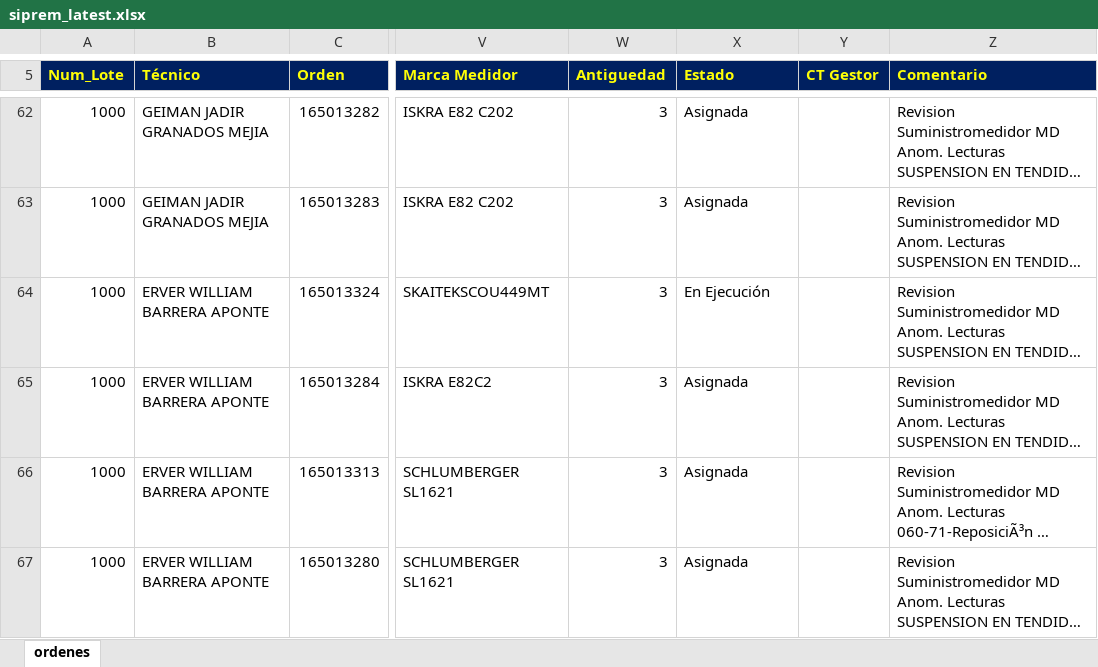
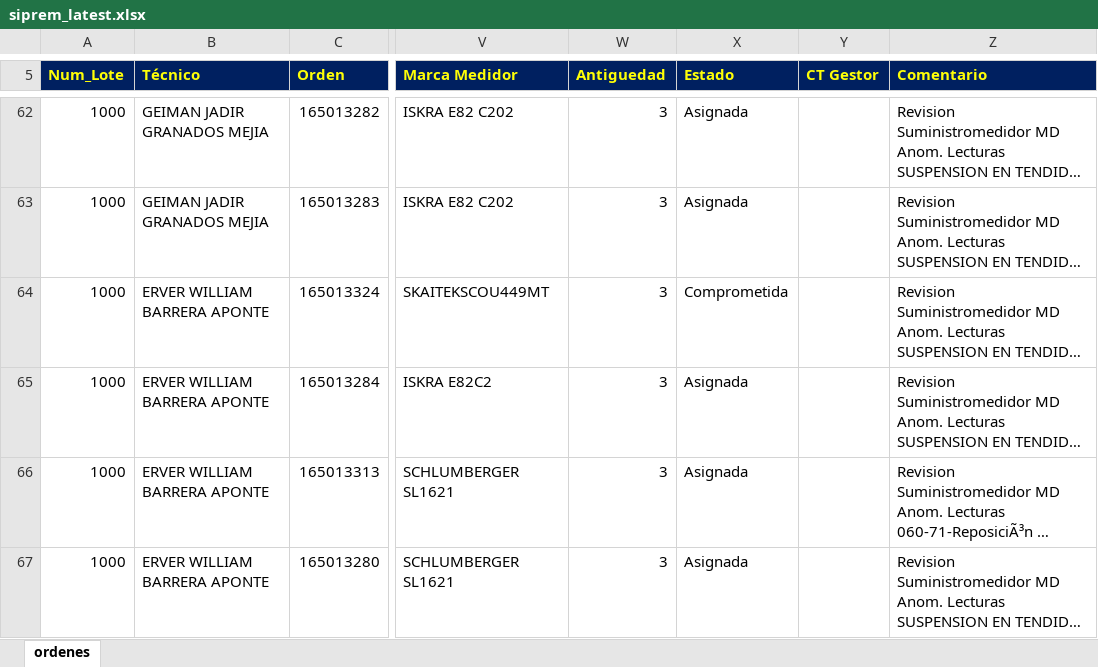
Before and after one commit to vikano27-debug/Dashboard_ING_VOA, an Excel workbook: siprem_latest.xlsx, sheet ordenes, drawn as a sheet; only a part is shown, gaps mark what is left out; long unchanged cells end in …; values as stored, in another font and other column widths than the file's, no borders; the diff covers the shown part only; the diff names each change by its address in the sheet, - before the commit and + after, or states it on an @@ line.

```diff
--- a/siprem_latest.xlsx (sheet ordenes)
+++ b/siprem_latest.xlsx (sheet ordenes)
-X64 (Estado): En Ejecución
+X64 (Estado): Comprometida
```
Also changed, not shown: 14 added rows, 10 removed rows and 23 edited cells elsewhere in this sheet.
